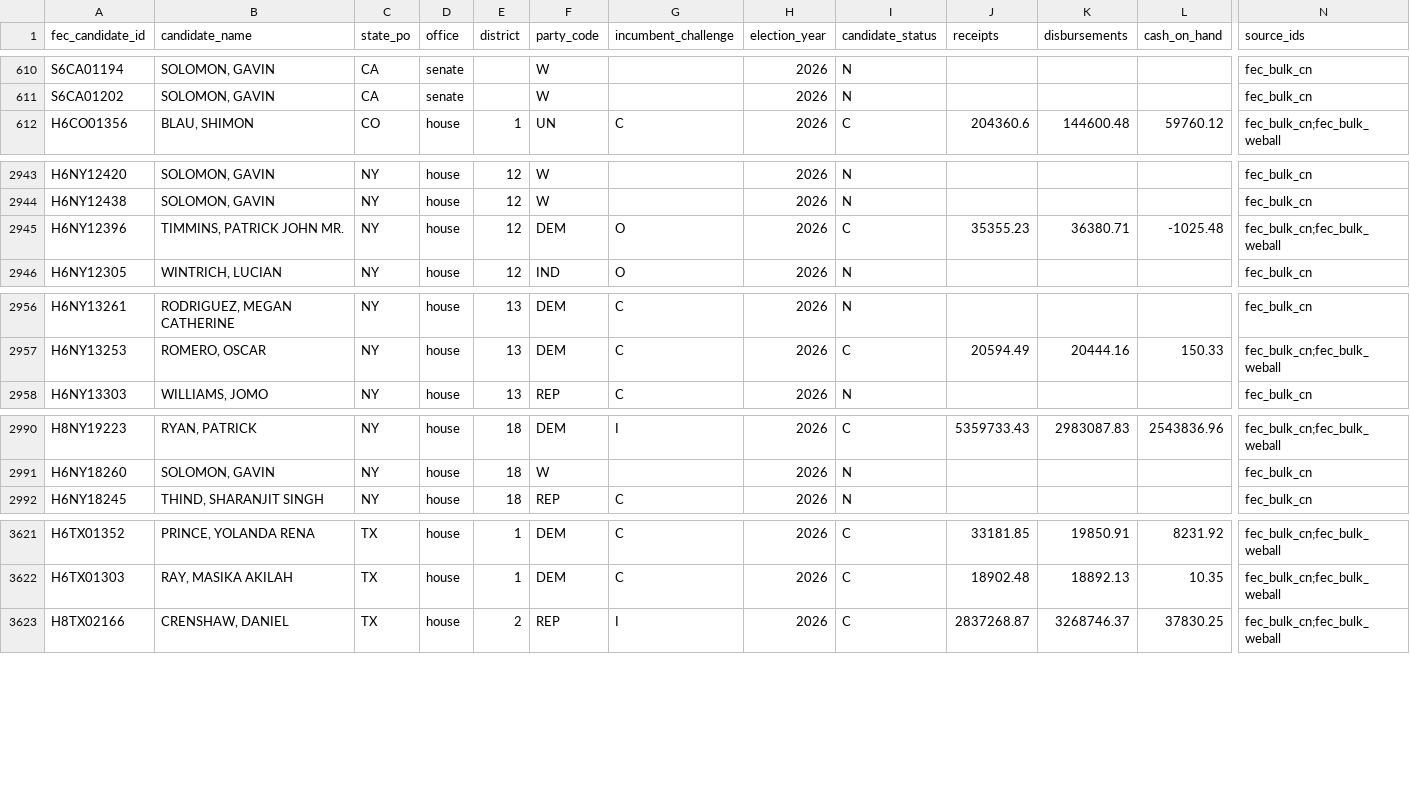
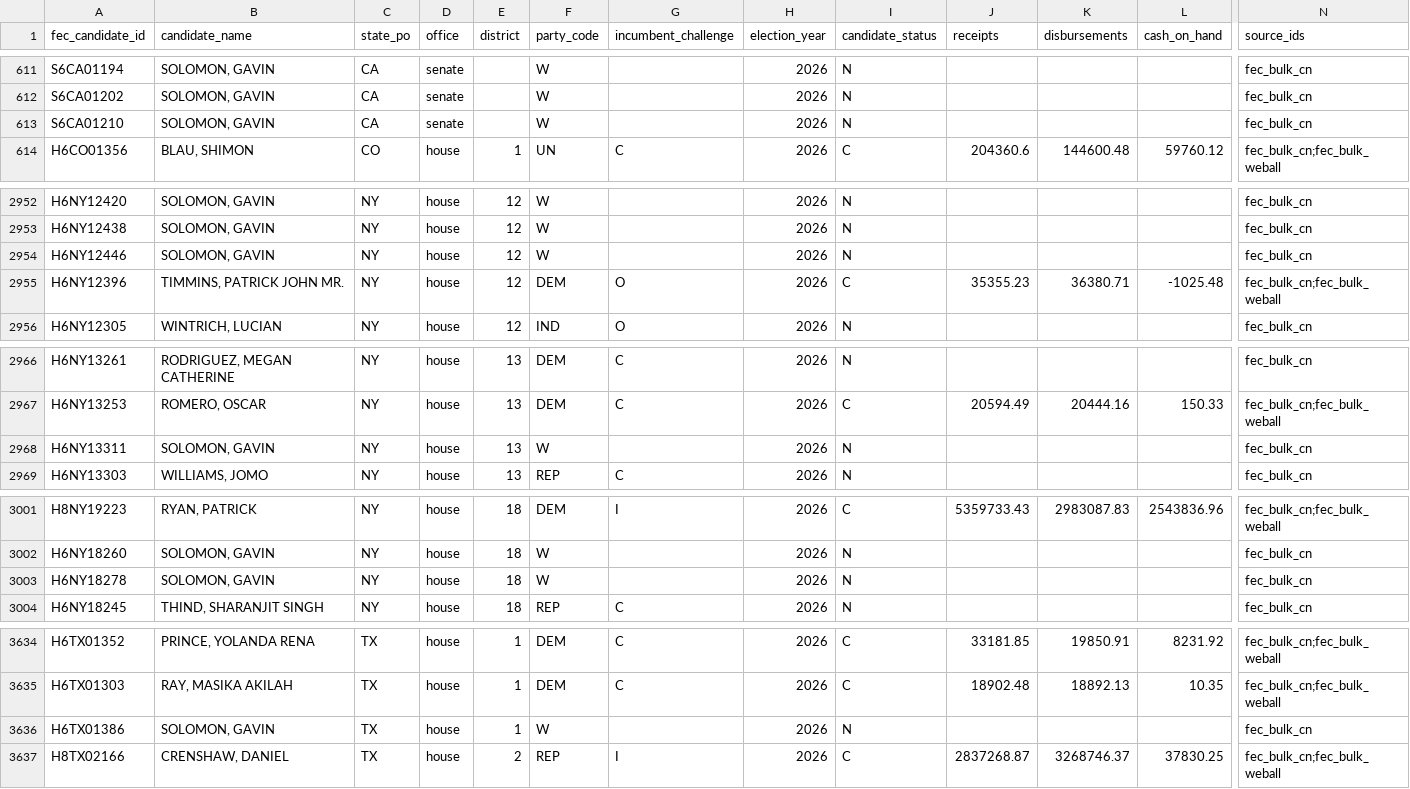
Before and after one commit to TMHSDigital/USA-Election-Tracker, a CSV file: fec/finance.csv, drawn as a sheet; only a part is shown, gaps mark what is left out; rows hold the shown columns only; the diff covers the shown part only; the diff names each change by its address in the sheet, - before the commit and + after, or states it on an @@ line.

```diff
--- a/fec/finance.csv
+++ b/fec/finance.csv
+row 613: S6CA01210 | SOLOMON, GAVIN | CA | senate |  | W |  | 2026 | N |  |  |  | fec_bulk_cn
+row 2954: H6NY12446 | SOLOMON, GAVIN | NY | house | 12 | W |  | 2026 | N |  |  |  | fec_bulk_cn
+row 2968: H6NY13311 | SOLOMON, GAVIN | NY | house | 13 | W |  | 2026 | N |  |  |  | fec_bulk_cn
+row 3003: H6NY18278 | SOLOMON, GAVIN | NY | house | 18 | W |  | 2026 | N |  |  |  | fec_bulk_cn
+row 3636: H6TX01386 | SOLOMON, GAVIN | TX | house | 1 | W |  | 2026 | N |  |  |  | fec_bulk_cn
```
Also changed, not shown: 10 added rows and 35 edited cells elsewhere in this file, 8 other files.
